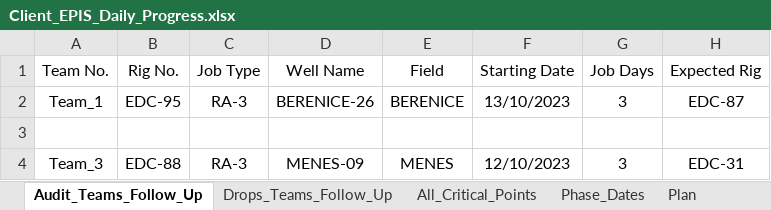
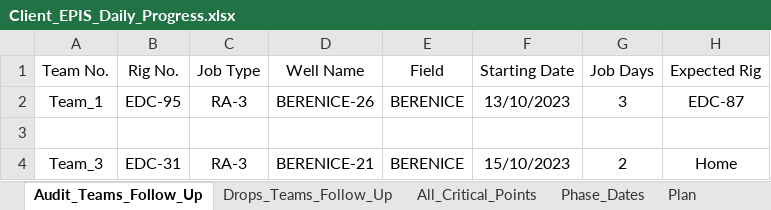
Before and after one commit to EPIS2023/KPC_EPIS_Follow_Up, an Excel workbook: Client_EPIS_Daily_Progress.xlsx, sheet Audit_Teams_Follow_Up, drawn as a sheet; values as stored, in another font and other column widths than the file's, no borders; the diff names each change by its address in the sheet, - before the commit and + after, or states it on an @@ line.

```diff
--- a/Client_EPIS_Daily_Progress.xlsx (sheet Audit_Teams_Follow_Up)
+++ b/Client_EPIS_Daily_Progress.xlsx (sheet Audit_Teams_Follow_Up)
-B4 (Rig No.): EDC-88
+B4 (Rig No.): EDC-31
-D4 (Well Name): MENES-09
+D4 (Well Name): BERENICE-21
-E4 (Field): MENES
+E4 (Field): BERENICE
-F4 (Starting Date): 12/10/2023
+F4 (Starting Date): 15/10/2023
-G4 (Job Days): 3
+G4 (Job Days): 2
-H4 (Expected Rig): EDC-31
+H4 (Expected Rig): Home
```
Also changed, not shown: sheet All_Critical_Points, sheet Team_Management, sheet Phase_Dates, hidden cells.
